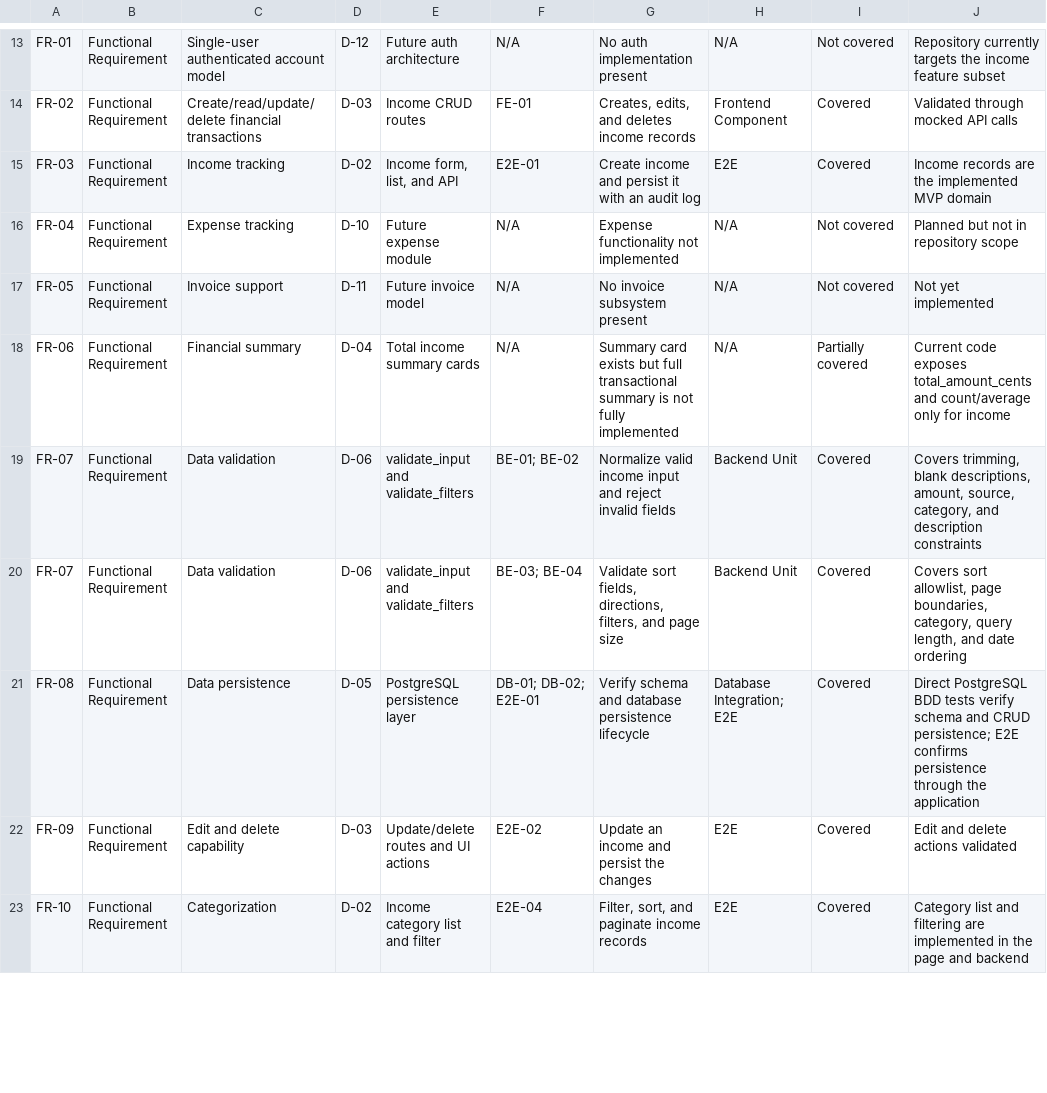
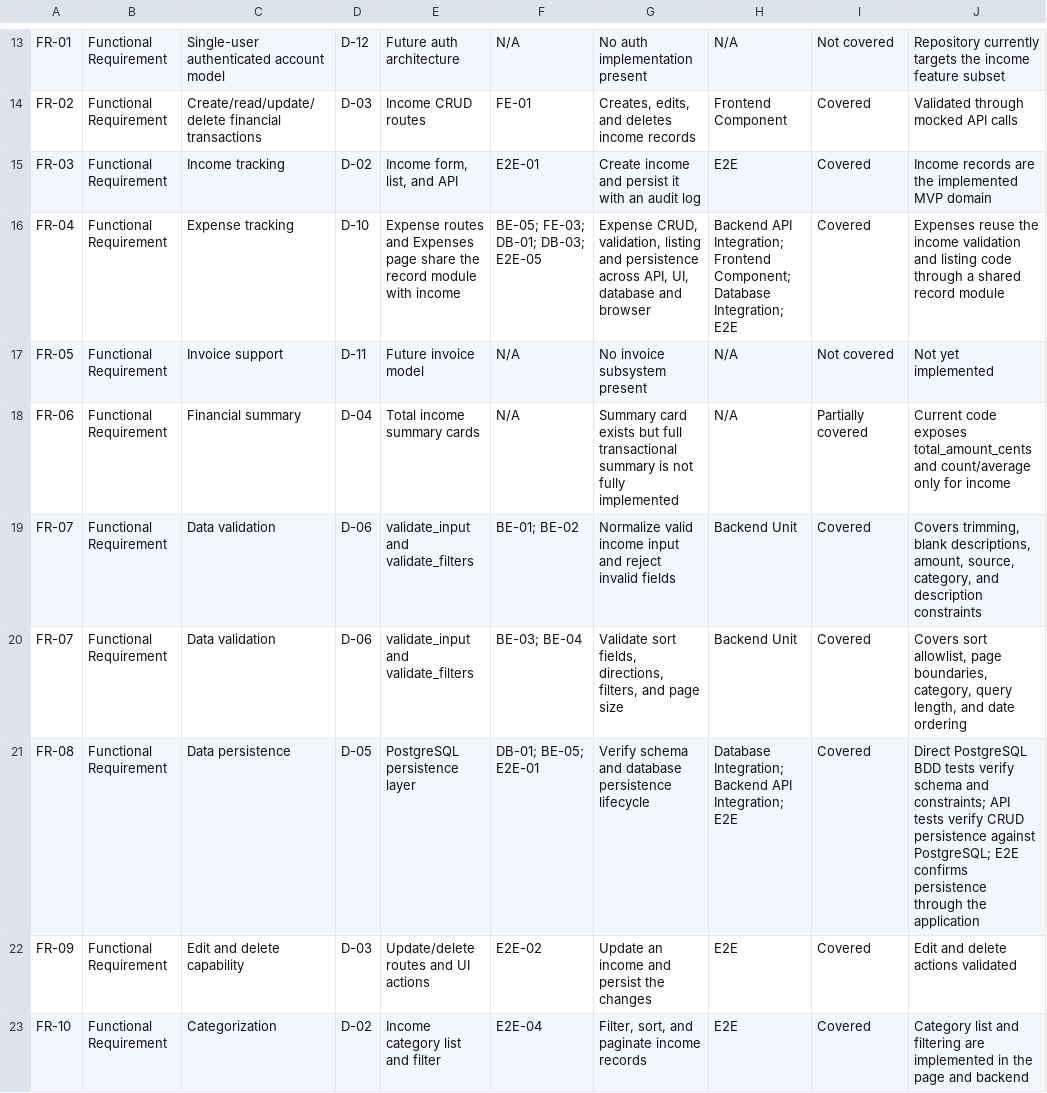
Before and after one commit to NagoDaniel/sapi-finacial-tool, a CSV file: traceability_matrix.csv, drawn as a sheet; only a part is shown, gaps mark what is left out; the diff covers the shown part only.

```diff
--- a/traceability_matrix.csv
+++ b/traceability_matrix.csv
@@ -15,3 +15,3 @@ FR-02,Functional Requirement,"Create/read/update/delete financial transactions",
 FR-03,Functional Requirement,"Income tracking","D-02","Income form, list, and API","E2E-01","Create income and persist it with an audit log","E2E","Covered","Income records are the implemented MVP domain"
-FR-04,Functional Requirement,"Expense tracking","D-10","Future expense module","N/A","Expense functionality not implemented","N/A","Not covered","Planned but not in repository scope"
+FR-04,Functional Requirement,"Expense tracking","D-10","Expense routes and Expenses page share the record module with income","BE-05; FE-03; DB-01; DB-03; E2E-05","Expense CRUD, validation, listing and persistence across API, UI, database and browser","Backend API Integration; Frontend Component; Database Integration; E2E","Covered","Expenses reuse the income validation and listing code through a shared record module"
 FR-05,Functional Requirement,"Invoice support","D-11","Future invoice model","N/A","No invoice subsystem present","N/A","Not covered","Not yet implemented"
@@ -20,3 +20,3 @@ FR-07,Functional Requirement,"Data validation","D-06","validate_input and valida
 FR-07,Functional Requirement,"Data validation","D-06","validate_input and validate_filters","BE-03; BE-04","Validate sort fields, directions, filters, and page size","Backend Unit","Covered","Covers sort allowlist, page boundaries, category, query length, and date ordering"
-FR-08,Functional Requirement,"Data persistence","D-05","PostgreSQL persistence layer","DB-01; DB-02; E2E-01","Verify schema and database persistence lifecycle","Database Integration; E2E","Covered","Direct PostgreSQL BDD tests verify schema and CRUD persistence; E2E confirms persistence through the application"
+FR-08,Functional Requirement,"Data persistence","D-05","PostgreSQL persistence layer","DB-01; BE-05; E2E-01","Verify schema and database persistence lifecycle","Database Integration; Backend API Integration; E2E","Covered","Direct PostgreSQL BDD tests verify schema and constraints; API tests verify CRUD persistence against PostgreSQL; E2E confirms persistence through the application"
 FR-09,Functional Requirement,"Edit and delete capability","D-03","Update/delete routes and UI actions","E2E-02","Update an income and persist the changes","E2E","Covered","Edit and delete actions validated"
```
Also changed, not shown: 17 edited cells elsewhere in this file, 25 other files.
